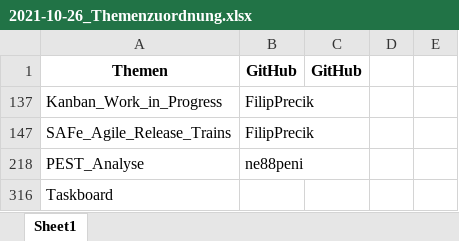
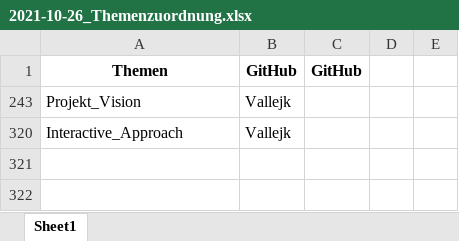
Before and after one commit to ManagingProjectsSuccessfully/ManagingProjectsSuccessfully.github.io, an Excel workbook: Verwaltung/2021-10-26_Themenzuordnung.xlsx, sheet Sheet1, drawn as a sheet; values as stored, in another font and other column widths than the file's, no borders; removed rows and columns are numbered as before the commit, all else as after; the diff names each change by its address in the sheet, - before the commit and + after, or states it on an @@ line.

```diff
--- a/Verwaltung/2021-10-26_Themenzuordnung.xlsx (sheet Sheet1)
+++ b/Verwaltung/2021-10-26_Themenzuordnung.xlsx (sheet Sheet1)
@@ row 137 hidden: Kanban_Work_in_Progress | FilipPrecik @@
@@ row 147 hidden: SAFe_Agile_Release_Trains | FilipPrecik @@
-row 218: PEST_Analyse | ne88peni
@@ row 316 hidden: Taskboard @@
+row 243: Projekt_Vision | Vallejk
+row 320: Interactive_Approach | Vallejk
```
Also changed, not shown: hidden cells, 2 other files.
